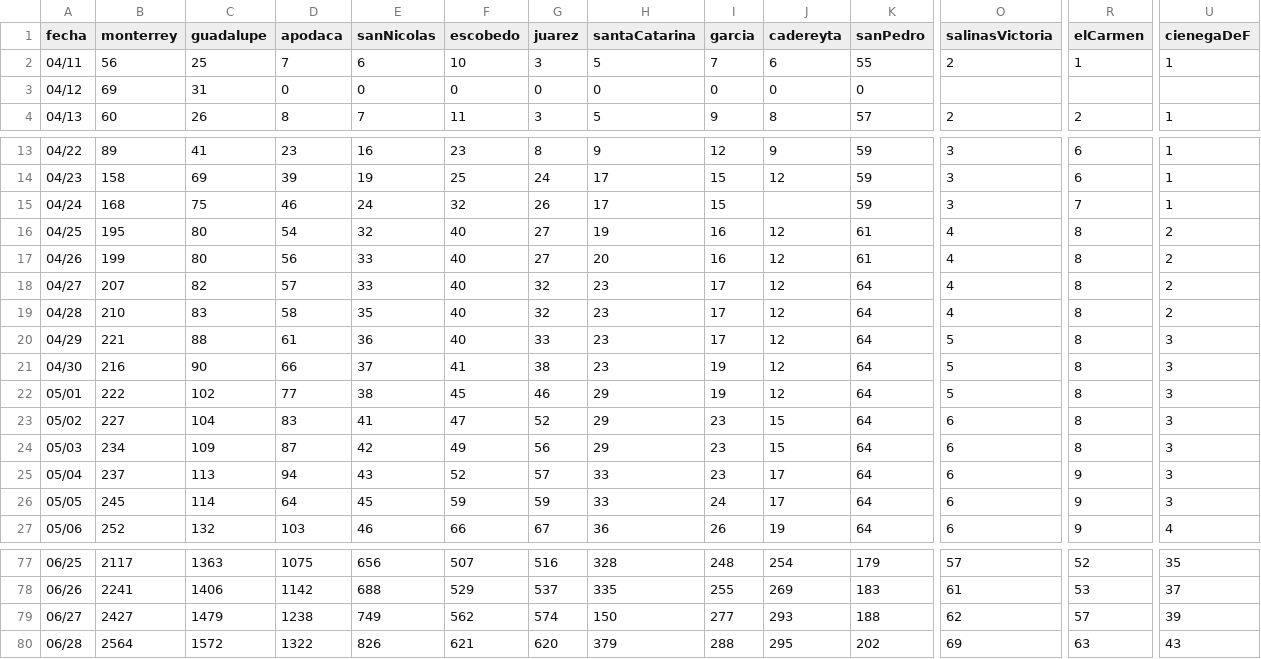
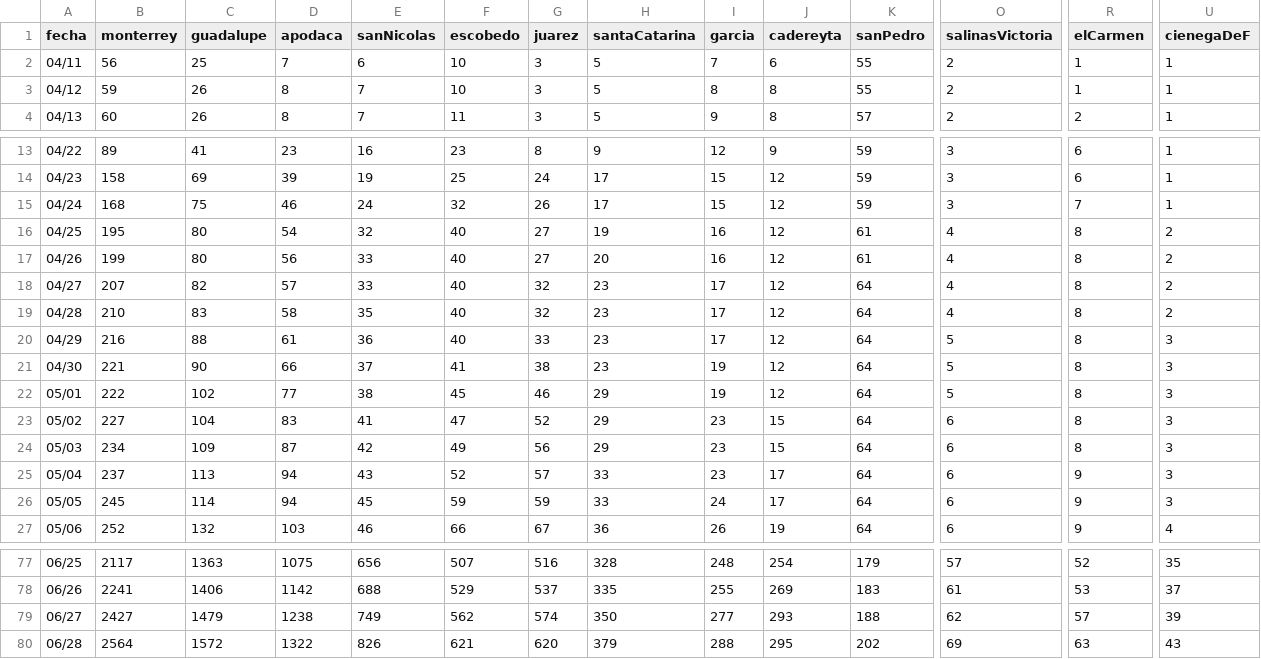
Before and after one commit to eduardosalaz/Covid19-NuevoLeon, a CSV file: municipios.csv, drawn as a sheet; only a part is shown, gaps mark what is left out; the diff covers the shown part only; the diff names each change by its address in the sheet, - before the commit and + after, or states it on an @@ line.

```diff
--- a/municipios.csv
+++ b/municipios.csv
-B3 (monterrey): 69
+B3 (monterrey): 59
-C3 (guadalupe): 31
+C3 (guadalupe): 26
-D3 (apodaca): 0
+D3 (apodaca): 8
-E3 (sanNicolas): 0
+E3 (sanNicolas): 7
-F3 (escobedo): 0
+F3 (escobedo): 10
-G3 (juarez): 0
+G3 (juarez): 3
-H3 (santaCatarina): 0
+H3 (santaCatarina): 5
-I3 (garcia): 0
+I3 (garcia): 8
-J3 (cadereyta): 0
+J3 (cadereyta): 8
-K3 (sanPedro): 0
+K3 (sanPedro): 55
-O3 (salinasVictoria): (empty)
+O3 (salinasVictoria): 2
-R3 (elCarmen): (empty)
+R3 (elCarmen): 1
-U3 (cienegaDeF): (empty)
+U3 (cienegaDeF): 1
-J15 (cadereyta): (empty)
+J15 (cadereyta): 12
-B20 (monterrey): 221
+B20 (monterrey): 216
-B21 (monterrey): 216
+B21 (monterrey): 221
-D26 (apodaca): 64
+D26 (apodaca): 94
-H79 (santaCatarina): 150
+H79 (santaCatarina): 350
```
Also changed, not shown: 1 edited cell elsewhere in this file, hospDefRec.csv.
